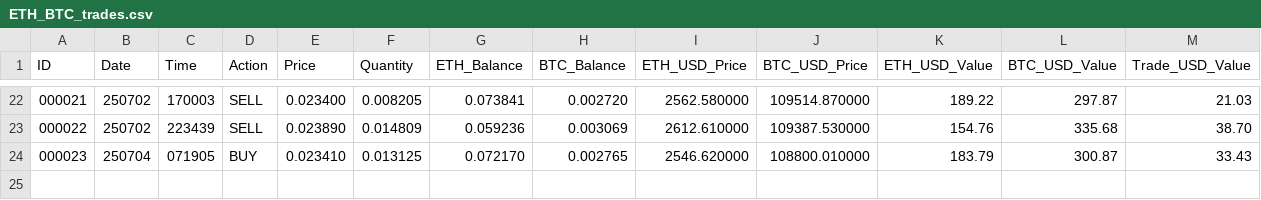
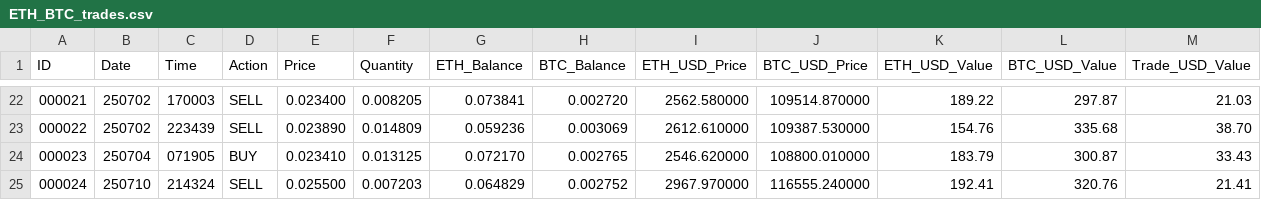
Before and after one commit to SmartOnStuff/SimpleTrader, a CSV file: logs/ETH_BTC_trades.csv, drawn as a sheet; only a part is shown, gaps mark what is left out; rows hold the shown columns only; the diff names each change by its address in the sheet, - before the commit and + after, or states it on an @@ line.

Commit message:
Auto-push: Updated trade data

```diff
--- a/logs/ETH_BTC_trades.csv
+++ b/logs/ETH_BTC_trades.csv
+row 25: 000024 | 250710 | 214324 | SELL | 0.025500 | 0.007203 | 0.064829 | 0.002752 | 2967.970000 | 116555.240000 | 192.41 | 320.76 | 21.41
```
